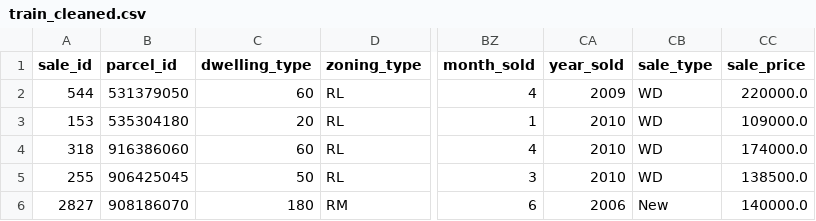
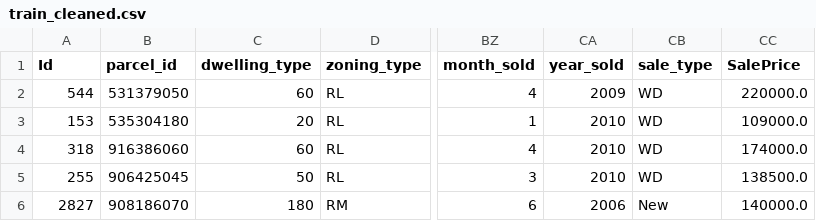
Before and after one commit to pemurp19/Ames-Housing-Data, a CSV file: data/train_cleaned.csv, drawn as a sheet; only a part is shown, gaps mark what is left out; the diff names each change by its address in the sheet, - before the commit and + after, or states it on an @@ line.

```diff
--- a/data/train_cleaned.csv
+++ b/data/train_cleaned.csv
-A1: sale_id
+A1: Id
-CC1: sale_price
+CC1: SalePrice
```
Also changed, not shown: 3 other files.
